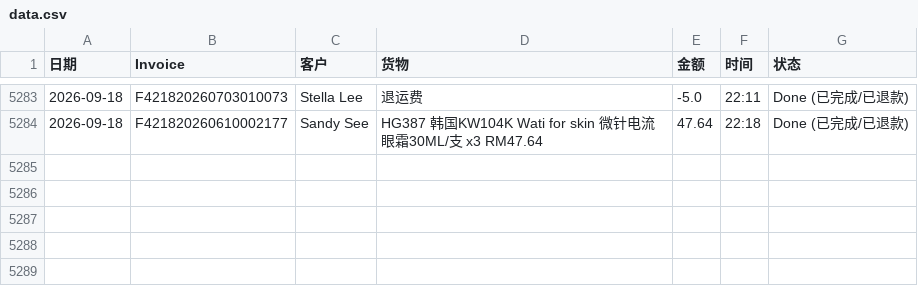
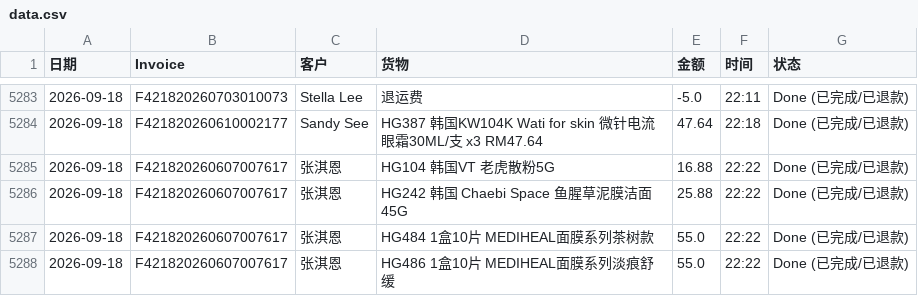
Before and after one commit to dionwong992/my-refund-app, a CSV file: data.csv, drawn as a sheet; only a part is shown, gaps mark what is left out.

Commit message:
Update F421820260607007617 by XiuXiu System

```diff
--- a/data.csv
+++ b/data.csv
@@ -5284 +5284,5 @@
 2026-09-18,F421820260610002177,Sandy See,HG387 韩国KW104K Wati for skin 微针电流眼霜30ML/支 x3   RM47.64,47.64,22:18,Done (已完成/已退款)
+2026-09-18,F421820260607007617,张淇恩,HG104 韩国VT 老虎散粉5G,16.88,22:22,Done (已完成/已退款)
+2026-09-18,F421820260607007617,张淇恩,HG242 韩国 Chaebi Space 鱼腥草泥膜洁面 45G,25.88,22:22,Done (已完成/已退款)
+2026-09-18,F421820260607007617,张淇恩,HG484 1盒10片 MEDIHEAL面膜系列茶树款,55.0,22:22,Done (已完成/已退款)
+2026-09-18,F421820260607007617,张淇恩,HG486 1盒10片 MEDIHEAL面膜系列淡痕舒缓,55.0,22:22,Done (已完成/已退款)
```
